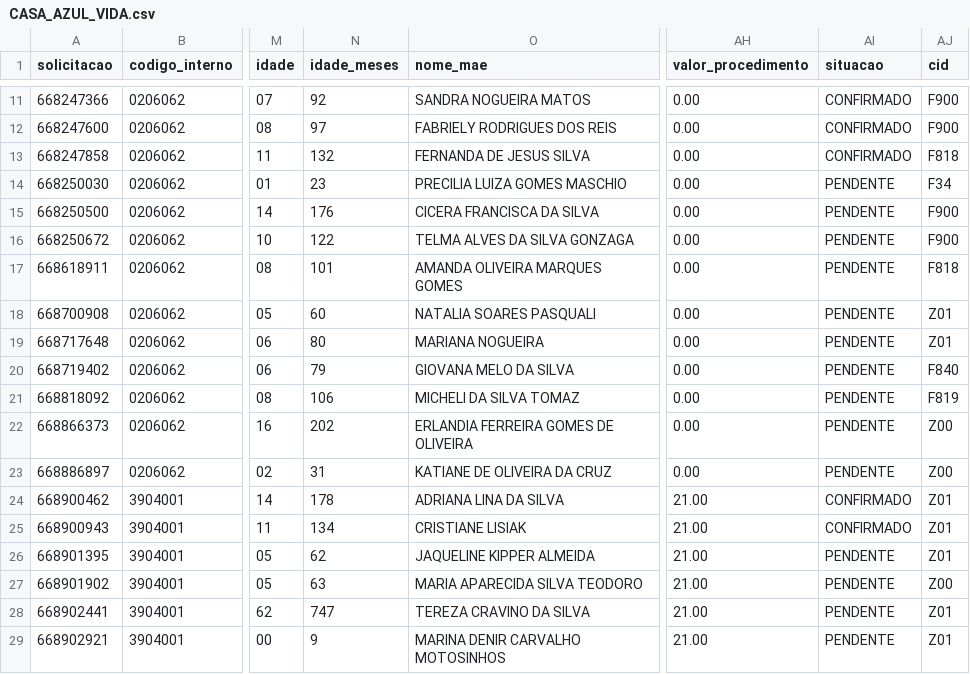
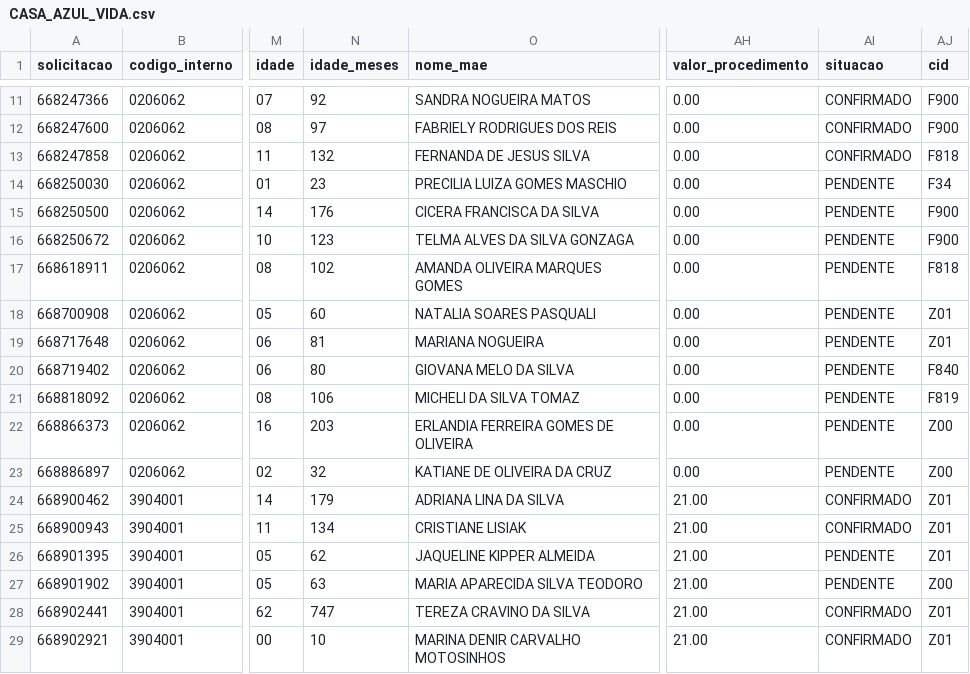
Before and after one commit to uemerson-pinheiro/Painel_Sisreg_SGO, a CSV file: Agendamento/2026/junho/CASA_AZUL_VIDA.csv, drawn as a sheet; only a part is shown, gaps mark what is left out; the diff covers the shown part only; the diff names each change by its address in the sheet, - before the commit and + after, or states it on an @@ line.

```diff
--- a/Agendamento/2026/junho/CASA_AZUL_VIDA.csv
+++ b/Agendamento/2026/junho/CASA_AZUL_VIDA.csv
-N16 (idade_meses): 122
+N16 (idade_meses): 123
-N17 (idade_meses): 101
+N17 (idade_meses): 102
-N19 (idade_meses): 80
+N19 (idade_meses): 81
-N20 (idade_meses): 79
+N20 (idade_meses): 80
-N22 (idade_meses): 202
+N22 (idade_meses): 203
-N23 (idade_meses): 31
+N23 (idade_meses): 32
-N24 (idade_meses): 178
+N24 (idade_meses): 179
-AI28:AI29 (situacao): PENDENTE
+AI28:AI29 (situacao): CONFIRMADO
-N29 (idade_meses): 9
+N29 (idade_meses): 10
```
Also changed, not shown: 43 edited cells elsewhere in this file, Agendamento/2026/junho/CASA_ROSA.csv, Agendamento/2026/junho/MS_VISAO_SGO.csv, 17 other files.
